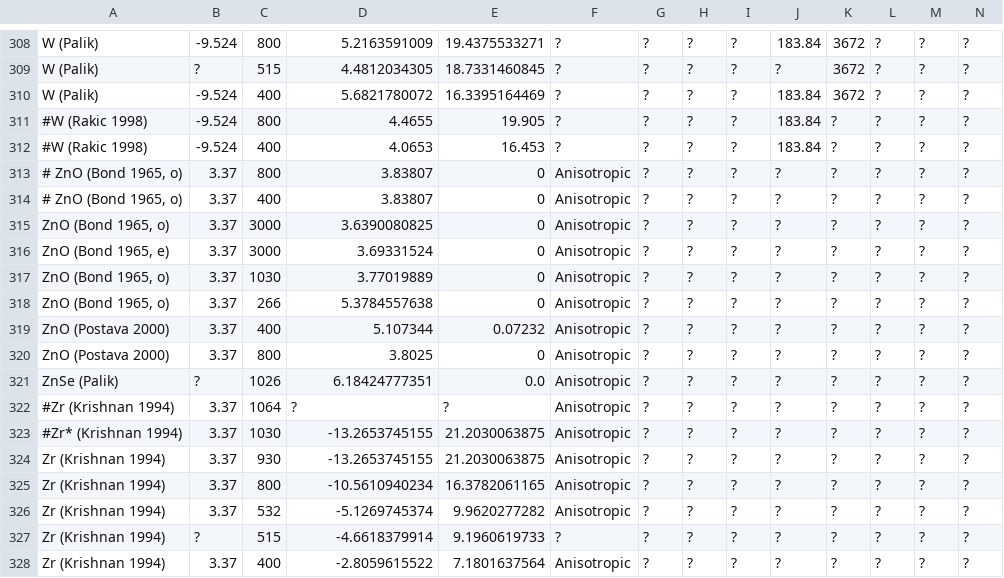
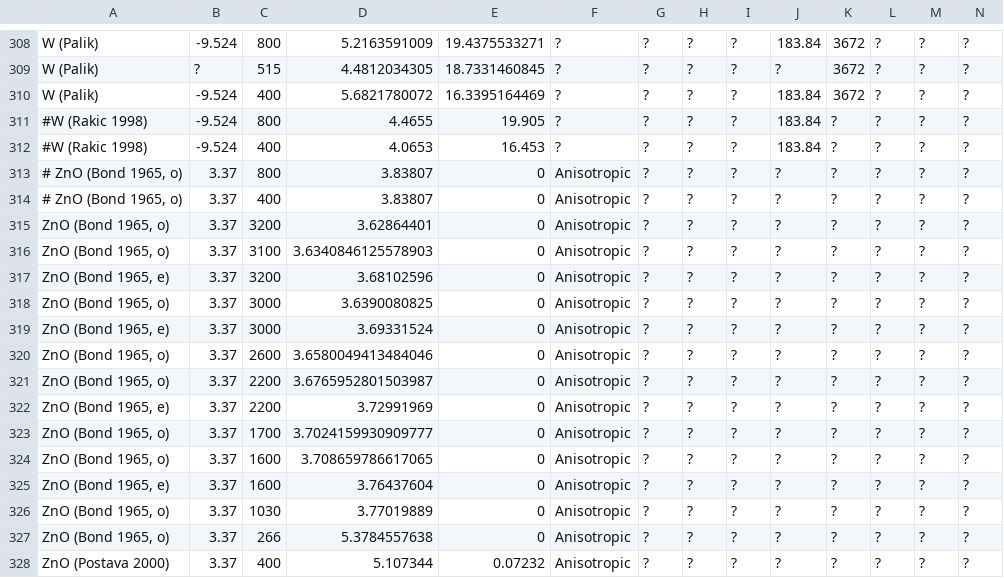
Before and after one commit to tjyderrien/spp-extended-theory, a CSV file: SimpleSPP/MaterialOpticalDatabaseForPlasmonics.csv, drawn as a sheet; only a part is shown, gaps mark what is left out; the shorter side is filled out with more unchanged rows; rows hold the shown columns only; the diff names each change by its address in the sheet, - before the commit and + after, or states it on an @@ line.

Commit message:
ZnO and Si: optical data for mid-IR has been added.

```diff
--- a/SimpleSPP/MaterialOpticalDatabaseForPlasmonics.csv
+++ b/SimpleSPP/MaterialOpticalDatabaseForPlasmonics.csv
+row 315: ZnO (Bond 1965, o) | 3.37 | 3200 | 3.62864401 | 0 | Anisotropic | ? | ? | ? | ? | ? | ? | ? | ?
+row 316: ZnO (Bond 1965, o) | 3.37 | 3100 | 3.6340846125578903 | 0 | Anisotropic | ? | ? | ? | ? | ? | ? | ? | ?
+row 317: ZnO (Bond 1965, e) | 3.37 | 3200 | 3.68102596 | 0 | Anisotropic | ? | ? | ? | ? | ? | ? | ? | ?
+row 320: ZnO (Bond 1965, o) | 3.37 | 2600 | 3.6580049413484046 | 0 | Anisotropic | ? | ? | ? | ? | ? | ? | ? | ?
+row 321: ZnO (Bond 1965, o) | 3.37 | 2200 | 3.6765952801503987 | 0 | Anisotropic | ? | ? | ? | ? | ? | ? | ? | ?
+row 322: ZnO (Bond 1965, e) | 3.37 | 2200 | 3.72991969 | 0 | Anisotropic | ? | ? | ? | ? | ? | ? | ? | ?
+row 323: ZnO (Bond 1965, o) | 3.37 | 1700 | 3.7024159930909777 | 0 | Anisotropic | ? | ? | ? | ? | ? | ? | ? | ?
+row 324: ZnO (Bond 1965, o) | 3.37 | 1600 | 3.708659786617065 | 0 | Anisotropic | ? | ? | ? | ? | ? | ? | ? | ?
+row 325: ZnO (Bond 1965, e) | 3.37 | 1600 | 3.76437604 | 0 | Anisotropic | ? | ? | ? | ? | ? | ? | ? | ?
```
